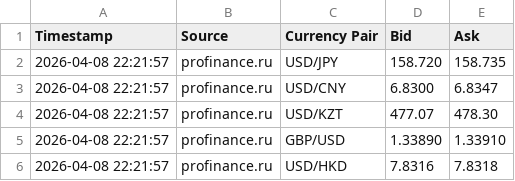
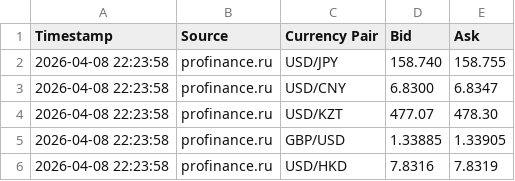
Before and after one commit to artemqua/fx-quotes, a CSV file: quotes.csv, drawn as a sheet.

Commit message:
Update quotes 2026-04-08 22:23:58

```diff
--- a/quotes.csv
+++ b/quotes.csv
@@ -1,6 +1,6 @@
 Timestamp,Source,Currency Pair,Bid,Ask
-2026-04-08 22:21:57,profinance.ru,USD/JPY,158.720,158.735
-2026-04-08 22:21:57,profinance.ru,USD/CNY,6.8300,6.8347
-2026-04-08 22:21:57,profinance.ru,USD/KZT,477.07,478.30
-2026-04-08 22:21:57,profinance.ru,GBP/USD,1.33890,1.33910
-2026-04-08 22:21:57,profinance.ru,USD/HKD,7.8316,7.8318
+2026-04-08 22:23:58,profinance.ru,USD/JPY,158.740,158.755
+2026-04-08 22:23:58,profinance.ru,USD/CNY,6.8300,6.8347
+2026-04-08 22:23:58,profinance.ru,USD/KZT,477.07,478.30
+2026-04-08 22:23:58,profinance.ru,GBP/USD,1.33885,1.33905
+2026-04-08 22:23:58,profinance.ru,USD/HKD,7.8316,7.8319
```
